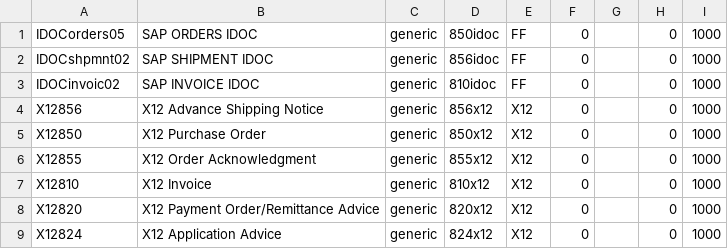
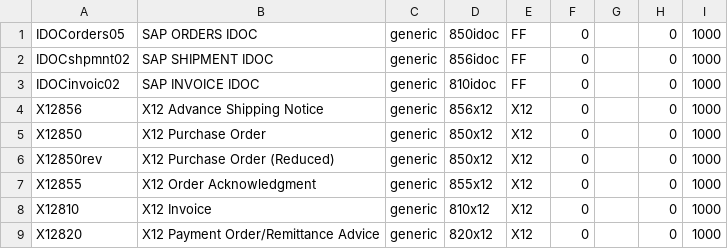
Before and after one commit to karandhot/blueseer, a CSV file: sf/data/en/structmstr.csv, drawn as a sheet; only a part is shown; the shorter side is filled out with more unchanged rows.

Commit message:
record entry init data

```diff
--- a/sf/data/en/structmstr.csv
+++ b/sf/data/en/structmstr.csv
@@ -5,2 +5,3 @@ X12856,X12 Advance Shipping Notice,generic,856x12,X12,0,,0,1000
 X12850,X12 Purchase Order,generic,850x12,X12,0,,0,1000
+X12850rev,X12 Purchase Order (Reduced),generic,850x12,X12,0,,0,1000
 X12855,X12 Order Acknowledgment,generic,855x12,X12,0,,0,1000
```
